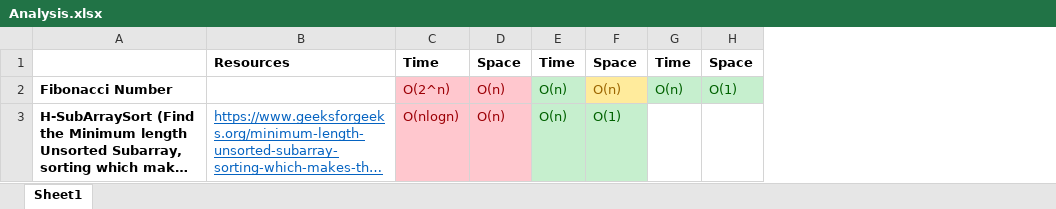
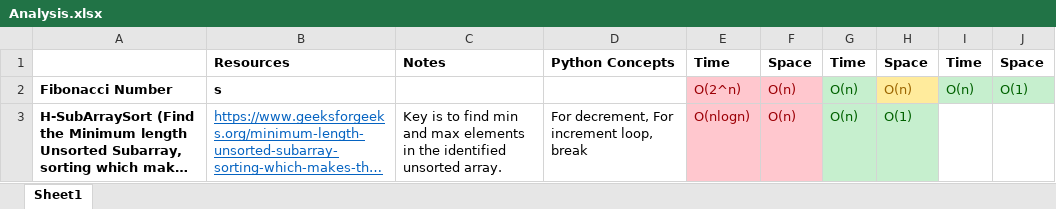
Before and after one commit to gokulnippani/AlgoExpert, an Excel workbook: Analysis.xlsx, sheet Sheet1, drawn as a sheet; long unchanged cells end in …; values as stored, in another font and other column widths than the file's, no borders; the diff names each change by its address in the sheet, - before the commit and + after, or states it on an @@ line.

Commit message:
Sub array Sort with better time complexity.

```diff
--- a/Analysis.xlsx (sheet Sheet1)
+++ b/Analysis.xlsx (sheet Sheet1)
+column C, rows 1-3: Notes |  | Key is to find min and max elements in the identified unsorted array.
+column D, rows 1-3: Python Concepts |  | For decrement, For increment loop, break
-B2: (empty)
+B2: s
```
Also changed, not shown: 1 other file.
